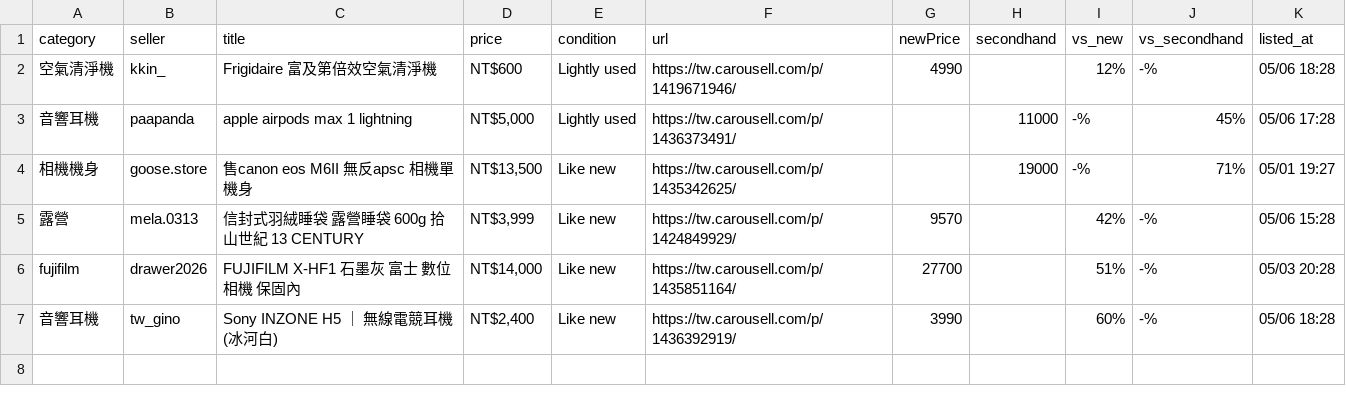
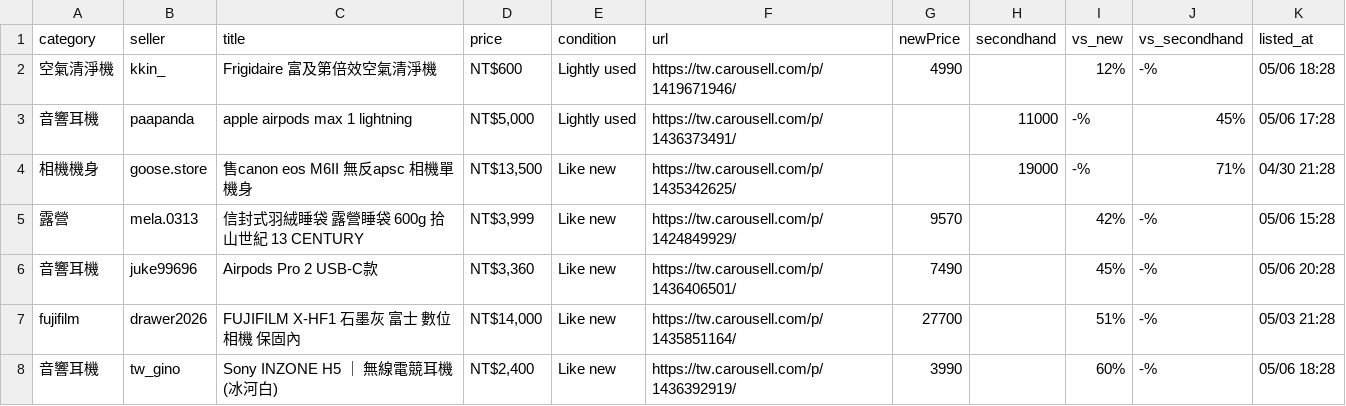
Before and after one commit to yangnim21029/cheap-product, a CSV file: carousell_wishlist_20260501.csv, drawn as a sheet.

```diff
--- a/carousell_wishlist_20260501.csv
+++ b/carousell_wishlist_20260501.csv
@@ -3,5 +3,6 @@ category|seller|title|price|condition|url|newPrice|secondhand|vs_new|vs_secondha
 音響耳機|paapanda|apple airpods max 1 lightning|NT$5,000|Lightly used|https://tw.carousell.com/p/1436373491/||11000|-%|45%|05/06 17:28
-相機機身|goose.store|售canon eos M6II 無反apsc 相機單機身|NT$13,500|Like new|https://tw.carousell.com/p/1435342625/||19000|-%|71%|05/01 19:27
+相機機身|goose.store|售canon eos M6II 無反apsc 相機單機身|NT$13,500|Like new|https://tw.carousell.com/p/1435342625/||19000|-%|71%|04/30 21:28
 露營|mela.0313|信封式羽絨睡袋 露營睡袋 600g 拾山世紀 13 CENTURY|NT$3,999|Like new|https://tw.carousell.com/p/1424849929/|9570||42%|-%|05/06 15:28
-fujifilm|drawer2026|FUJIFILM X-HF1 石墨灰 富士 數位相機 保固內|NT$14,000|Like new|https://tw.carousell.com/p/1435851164/|27700||51%|-%|05/03 20:28
+音響耳機|juke99696|Airpods Pro 2 USB-C款|NT$3,360|Like new|https://tw.carousell.com/p/1436406501/|7490||45%|-%|05/06 20:28
+fujifilm|drawer2026|FUJIFILM X-HF1 石墨灰 富士 數位相機 保固內|NT$14,000|Like new|https://tw.carousell.com/p/1435851164/|27700||51%|-%|05/03 21:28
 音響耳機|tw_gino|Sony INZONE H5 ｜ 無線電競耳機 (冰河白)|NT$2,400|Like new|https://tw.carousell.com/p/1436392919/|3990||60%|-%|05/06 18:28
```
Also changed, not shown: 7 other files.
